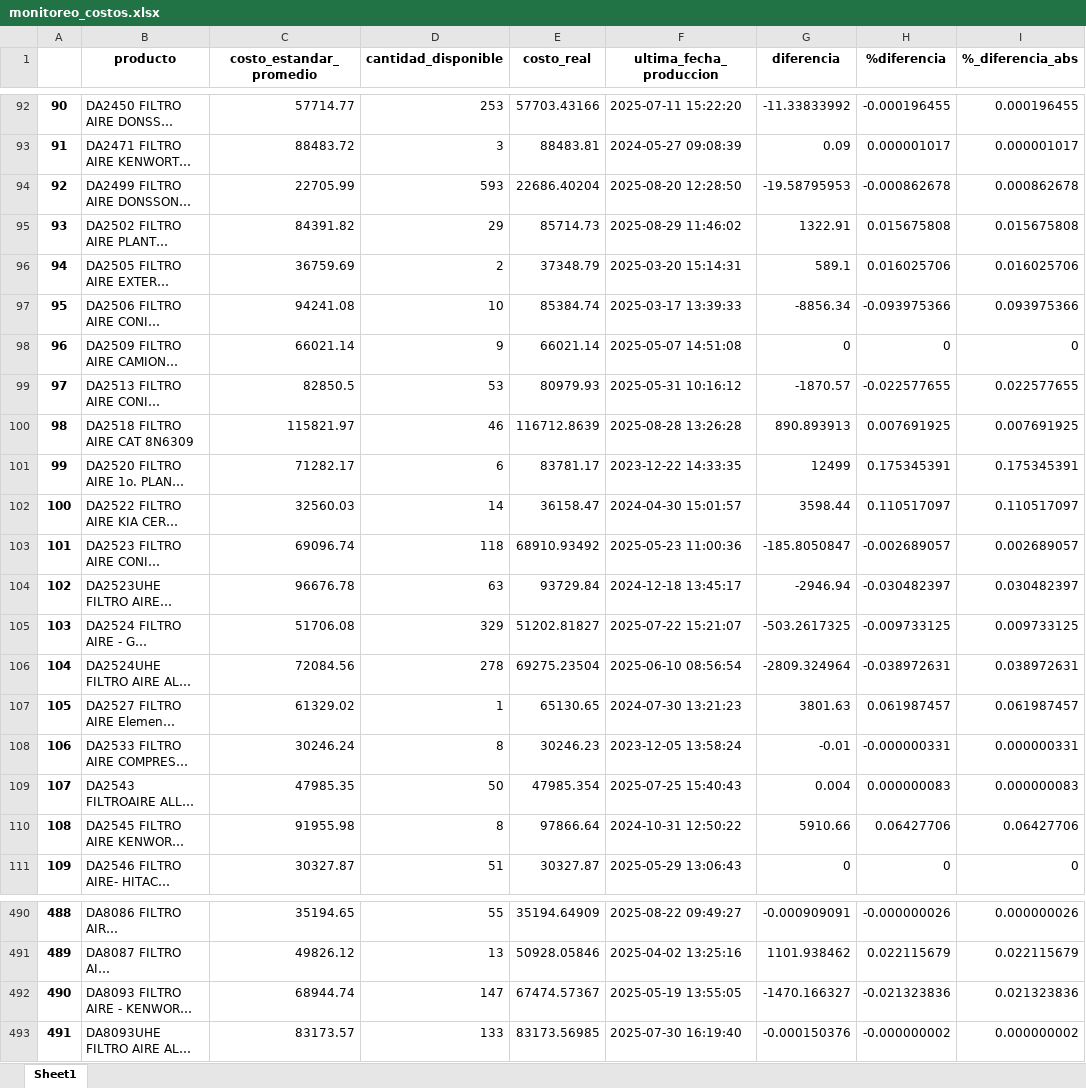
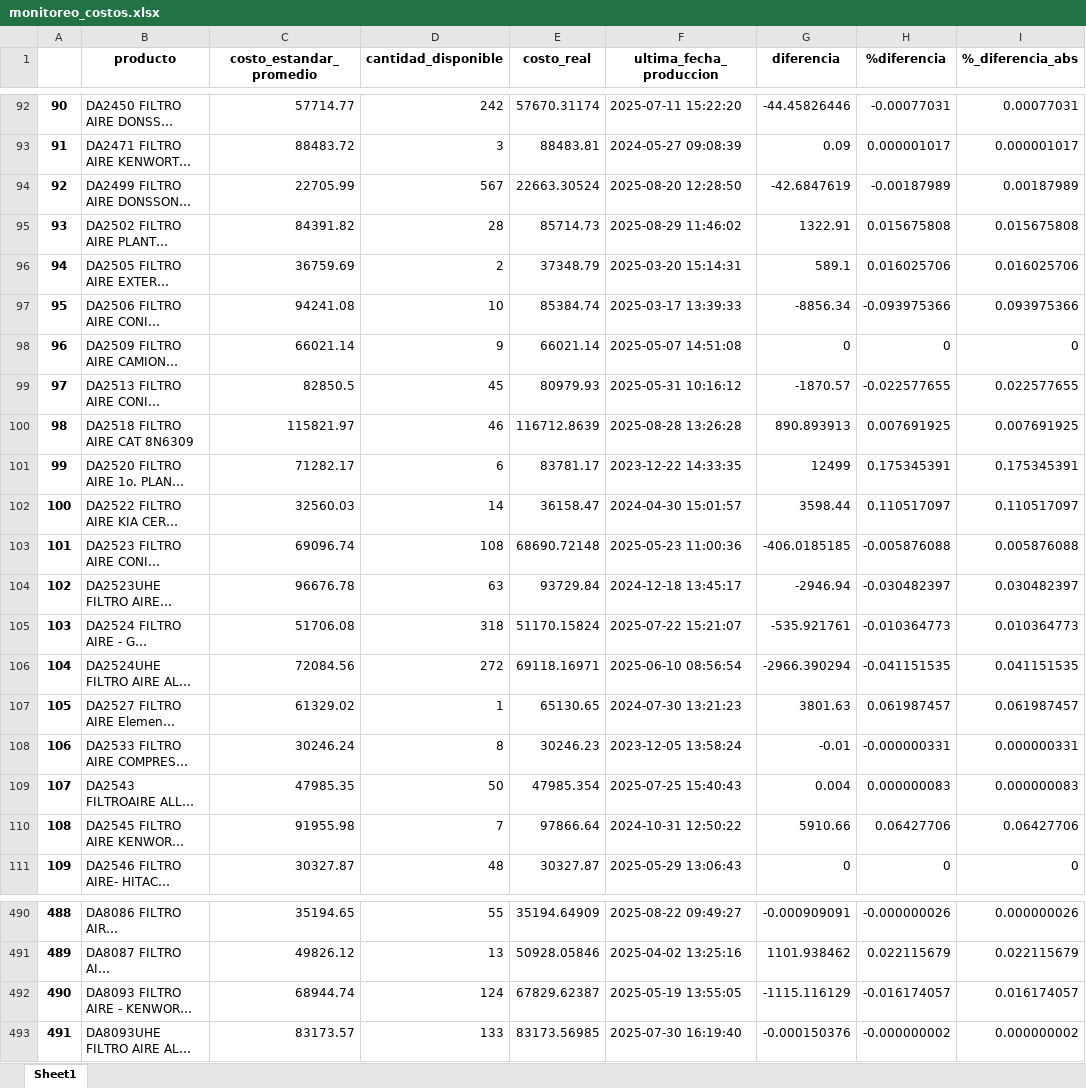
Before and after one commit to Juancanoanalyst/Donsson-Proyectos, an Excel workbook: PRORUDCCION/monitoreo_costos.xlsx, sheet Sheet1, drawn as a sheet; only a part is shown, gaps mark what is left out; long unchanged cells end in …; values as stored, in another font and other column widths than the file's, no borders; the diff covers the shown part only; the diff names each change by its address in the sheet, - before the commit and + after, or states it on an @@ line.

```diff
--- a/PRORUDCCION/monitoreo_costos.xlsx (sheet Sheet1)
+++ b/PRORUDCCION/monitoreo_costos.xlsx (sheet Sheet1)
-D92 (cantidad_disponible): 253
+D92 (cantidad_disponible): 242
-E92 (costo_real): 57703.43166
+E92 (costo_real): 57670.31174
-G92 (diferencia): -11.33833992
+G92 (diferencia): -44.45826446
-H92 (%diferencia): -0.000196455
+H92 (%diferencia): -0.00077031
-I92 (%_diferencia_abs): 0.000196455
+I92 (%_diferencia_abs): 0.00077031
-D94 (cantidad_disponible): 593
+D94 (cantidad_disponible): 567
-E94 (costo_real): 22686.40204
+E94 (costo_real): 22663.30524
-G94 (diferencia): -19.58795953
+G94 (diferencia): -42.6847619
-H94 (%diferencia): -0.000862678
+H94 (%diferencia): -0.00187989
-I94 (%_diferencia_abs): 0.000862678
+I94 (%_diferencia_abs): 0.00187989
-D95 (cantidad_disponible): 29
+D95 (cantidad_disponible): 28
-D99 (cantidad_disponible): 53
+D99 (cantidad_disponible): 45
-D103 (cantidad_disponible): 118
+D103 (cantidad_disponible): 108
-E103 (costo_real): 68910.93492
+E103 (costo_real): 68690.72148
-G103 (diferencia): -185.8050847
+G103 (diferencia): -406.0185185
-H103 (%diferencia): -0.002689057
+H103 (%diferencia): -0.005876088
-I103 (%_diferencia_abs): 0.002689057
+I103 (%_diferencia_abs): 0.005876088
-D105 (cantidad_disponible): 329
+D105 (cantidad_disponible): 318
-E105 (costo_real): 51202.81827
+E105 (costo_real): 51170.15824
-G105 (diferencia): -503.2617325
+G105 (diferencia): -535.921761
-H105 (%diferencia): -0.009733125
+H105 (%diferencia): -0.010364773
-I105 (%_diferencia_abs): 0.009733125
+I105 (%_diferencia_abs): 0.010364773
-D106 (cantidad_disponible): 278
+D106 (cantidad_disponible): 272
-E106 (costo_real): 69275.23504
+E106 (costo_real): 69118.16971
-G106 (diferencia): -2809.324964
+G106 (diferencia): -2966.390294
-H106 (%diferencia): -0.038972631
+H106 (%diferencia): -0.041151535
-I106 (%_diferencia_abs): 0.038972631
+I106 (%_diferencia_abs): 0.041151535
-D110 (cantidad_disponible): 8
+D110 (cantidad_disponible): 7
-D111 (cantidad_disponible): 51
+D111 (cantidad_disponible): 48
-D492 (cantidad_disponible): 147
+D492 (cantidad_disponible): 124
-E492 (costo_real): 67474.57367
+E492 (costo_real): 67829.62387
-G492 (diferencia): -1470.166327
+G492 (diferencia): -1115.116129
-H492 (%diferencia): -0.021323836
+H492 (%diferencia): -0.016174057
-I492 (%_diferencia_abs): 0.021323836
+I492 (%_diferencia_abs): 0.016174057
```
Also changed, not shown: 1059 edited cells elsewhere in this sheet, 17 other files.
